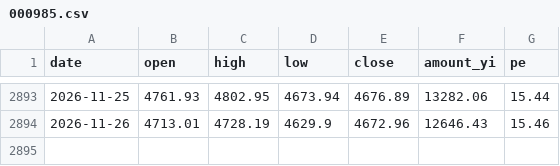
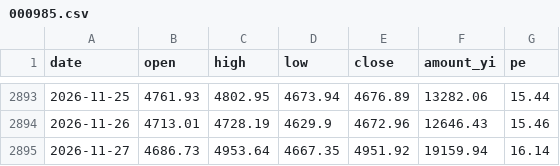
Before and after one commit to cateatcatx/ai-theme-monitor, a CSV file: data/000985.csv, drawn as a sheet; only a part is shown, gaps mark what is left out.

```diff
--- a/data/000985.csv
+++ b/data/000985.csv
@@ -2894 +2894,2 @@ date,open,high,low,close,amount_yi,pe
 2026-11-26,4713.01,4728.19,4629.9,4672.96,12646.43,15.46
+2026-11-27,4686.73,4953.64,4667.35,4951.92,19159.94,16.14
```
Also changed, not shown: data/930651.csv, data/930851.csv, 4 other files.
